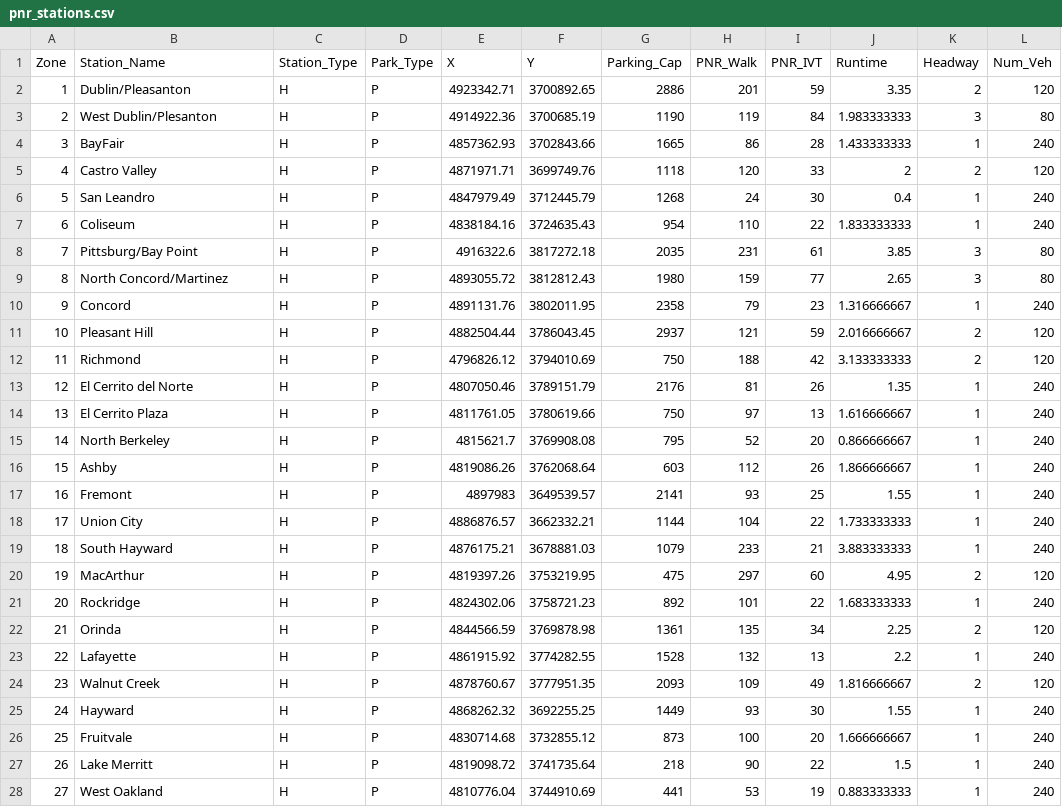
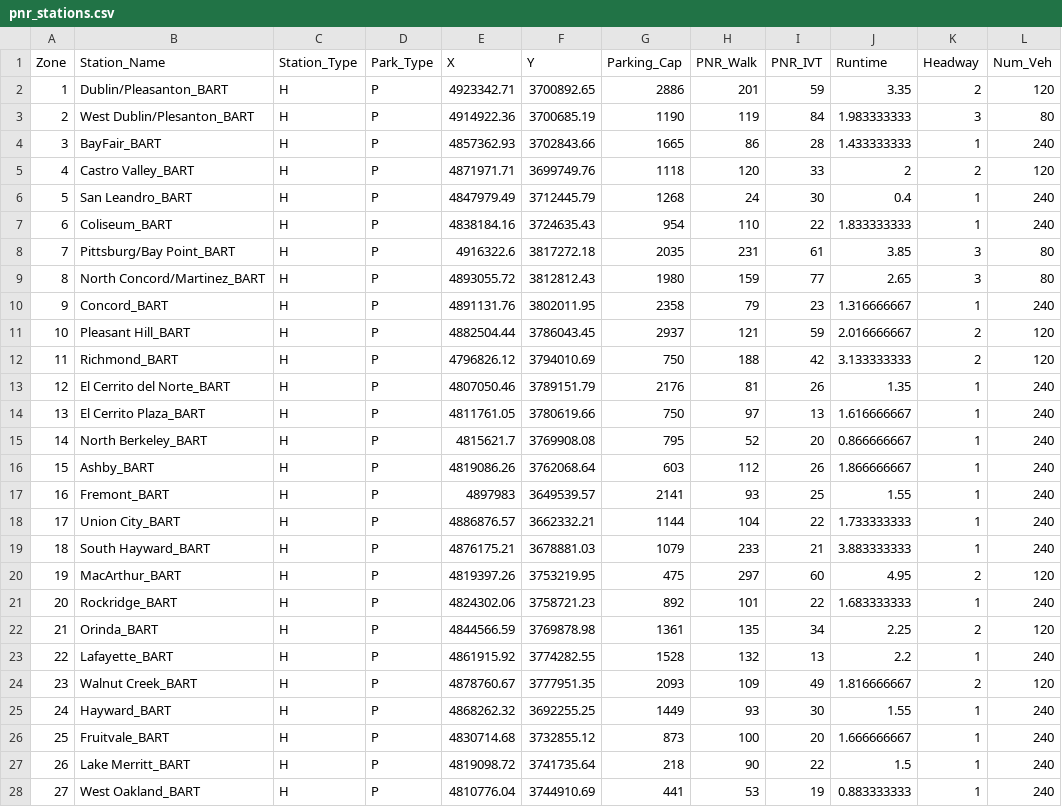
Before and after one commit to wsp-sag/Lasso, a CSV file: mtc_data/lookups/pnr_stations.csv, drawn as a sheet; only a part is shown; the diff covers the shown part only; the diff names each change by its address in the sheet, - before the commit and + after, or states it on an @@ line.

```diff
--- a/mtc_data/lookups/pnr_stations.csv
+++ b/mtc_data/lookups/pnr_stations.csv
-B2 (Station_Name): Dublin/Pleasanton
+B2 (Station_Name): Dublin/Pleasanton_BART
-B3 (Station_Name): West Dublin/Plesanton
+B3 (Station_Name): West Dublin/Plesanton_BART
-B4 (Station_Name): BayFair
+B4 (Station_Name): BayFair_BART
-B5 (Station_Name): Castro Valley
+B5 (Station_Name): Castro Valley_BART
-B6 (Station_Name): San Leandro
+B6 (Station_Name): San Leandro_BART
-B7 (Station_Name): Coliseum
+B7 (Station_Name): Coliseum_BART
-B8 (Station_Name): Pittsburg/Bay Point
+B8 (Station_Name): Pittsburg/Bay Point_BART
-B9 (Station_Name): North Concord/Martinez
+B9 (Station_Name): North Concord/Martinez_BART
-B10 (Station_Name): Concord
+B10 (Station_Name): Concord_BART
-B11 (Station_Name): Pleasant Hill
+B11 (Station_Name): Pleasant Hill_BART
-B12 (Station_Name): Richmond
+B12 (Station_Name): Richmond_BART
-B13 (Station_Name): El Cerrito del Norte
+B13 (Station_Name): El Cerrito del Norte_BART
-B14 (Station_Name): El Cerrito Plaza
+B14 (Station_Name): El Cerrito Plaza_BART
-B15 (Station_Name): North Berkeley
+B15 (Station_Name): North Berkeley_BART
-B16 (Station_Name): Ashby
+B16 (Station_Name): Ashby_BART
-B17 (Station_Name): Fremont
+B17 (Station_Name): Fremont_BART
-B18 (Station_Name): Union City
+B18 (Station_Name): Union City_BART
-B19 (Station_Name): South Hayward
+B19 (Station_Name): South Hayward_BART
-B20 (Station_Name): MacArthur
+B20 (Station_Name): MacArthur_BART
-B21 (Station_Name): Rockridge
+B21 (Station_Name): Rockridge_BART
-B22 (Station_Name): Orinda
+B22 (Station_Name): Orinda_BART
-B23 (Station_Name): Lafayette
+B23 (Station_Name): Lafayette_BART
-B24 (Station_Name): Walnut Creek
+B24 (Station_Name): Walnut Creek_BART
-B25 (Station_Name): Hayward
+B25 (Station_Name): Hayward_BART
-B26 (Station_Name): Fruitvale
+B26 (Station_Name): Fruitvale_BART
-B27 (Station_Name): Lake Merritt
+B27 (Station_Name): Lake Merritt_BART
-B28 (Station_Name): West Oakland
+B28 (Station_Name): West Oakland_BART
```
Also changed, not shown: 89 edited cells elsewhere in this file, 2 other files.
